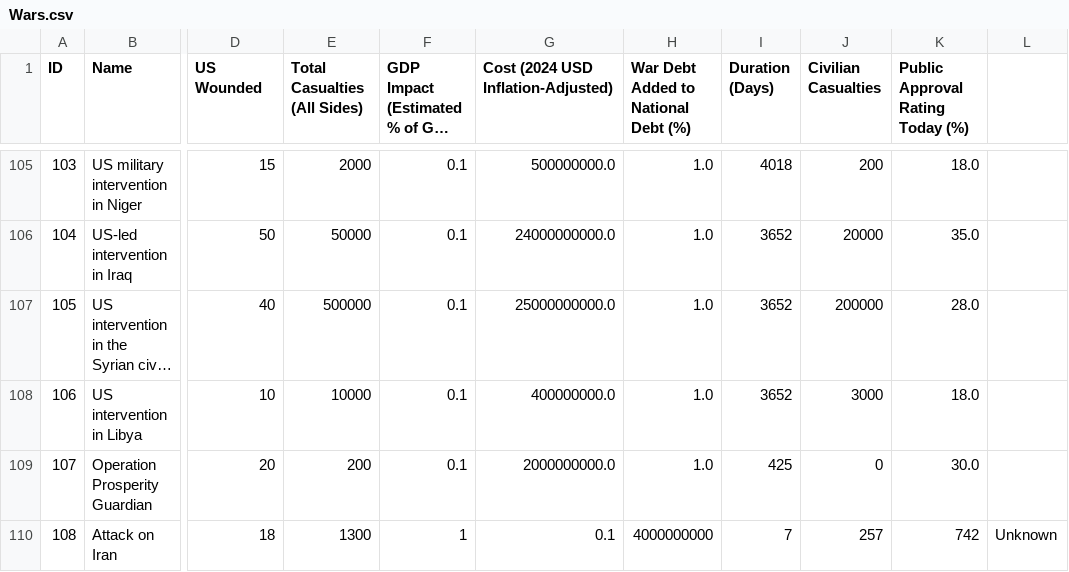
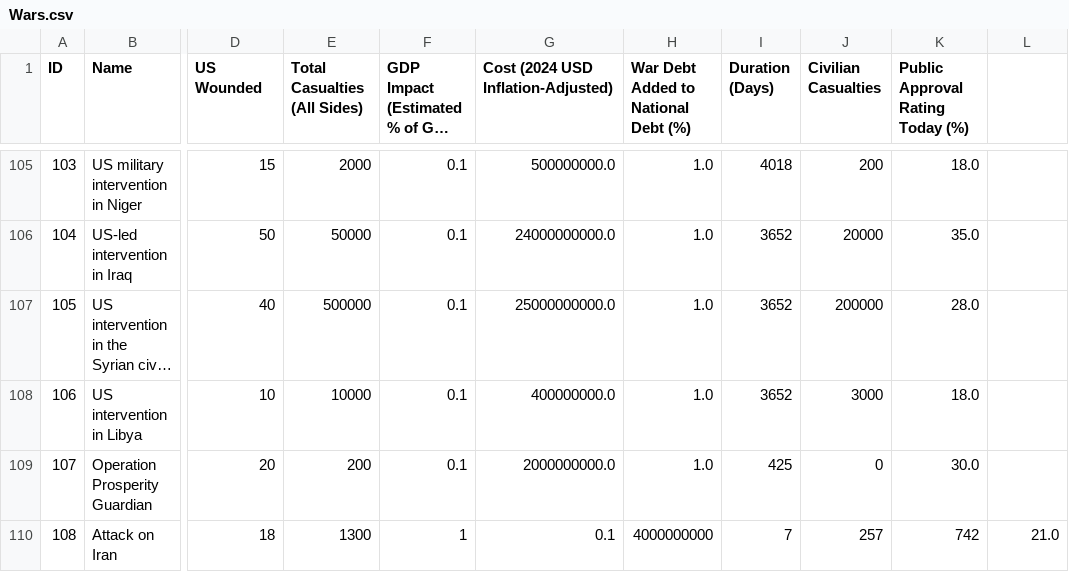
Before and after one commit to vukojevicstefan/USA-War-History, a CSV file: Final Data/Wars.csv, drawn as a sheet; only a part is shown, gaps mark what is left out; long unchanged cells end in …; the diff names each change by its address in the sheet, - before the commit and + after, or states it on an @@ line.

```diff
--- a/Final Data/Wars.csv
+++ b/Final Data/Wars.csv
-L110: Unknown
+L110: 21.0
```
Also changed, not shown: Final Data/War Details.csv, 2 other files.
